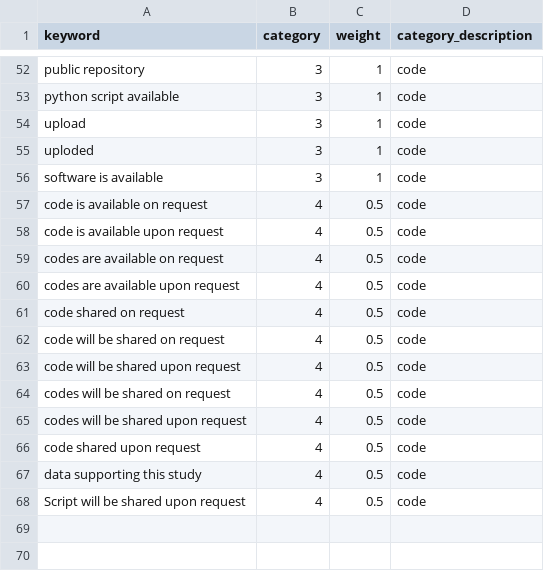
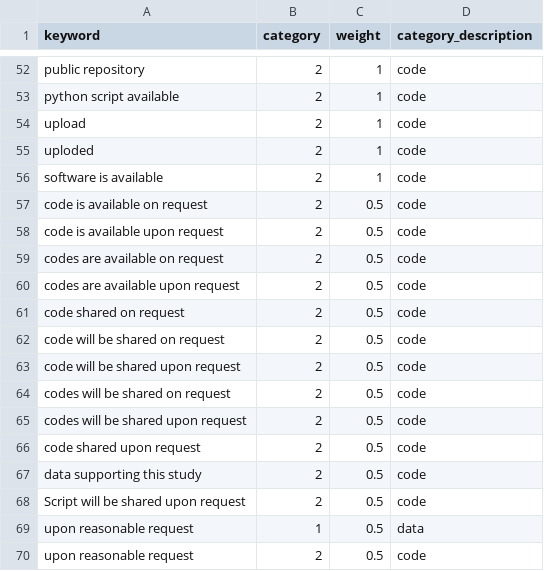
Before and after one commit to jnjahncke/o-index, a CSV file: o-index-shiny/keywords.csv, drawn as a sheet; only a part is shown, gaps mark what is left out; the diff covers the shown part only; the diff names each change by its address in the sheet, - before the commit and + after, or states it on an @@ line.

```diff
--- a/o-index-shiny/keywords.csv
+++ b/o-index-shiny/keywords.csv
-B52:B56 (category): 3
+B52:B56 (category): 2
-B57:B68 (category): 4
+B57:B68 (category): 2
+row 69: upon reasonable request | 1 | 0.5 | data
+row 70: upon reasonable request | 2 | 0.5 | code
```
Also changed, not shown: 27 edited cells elsewhere in this file.
